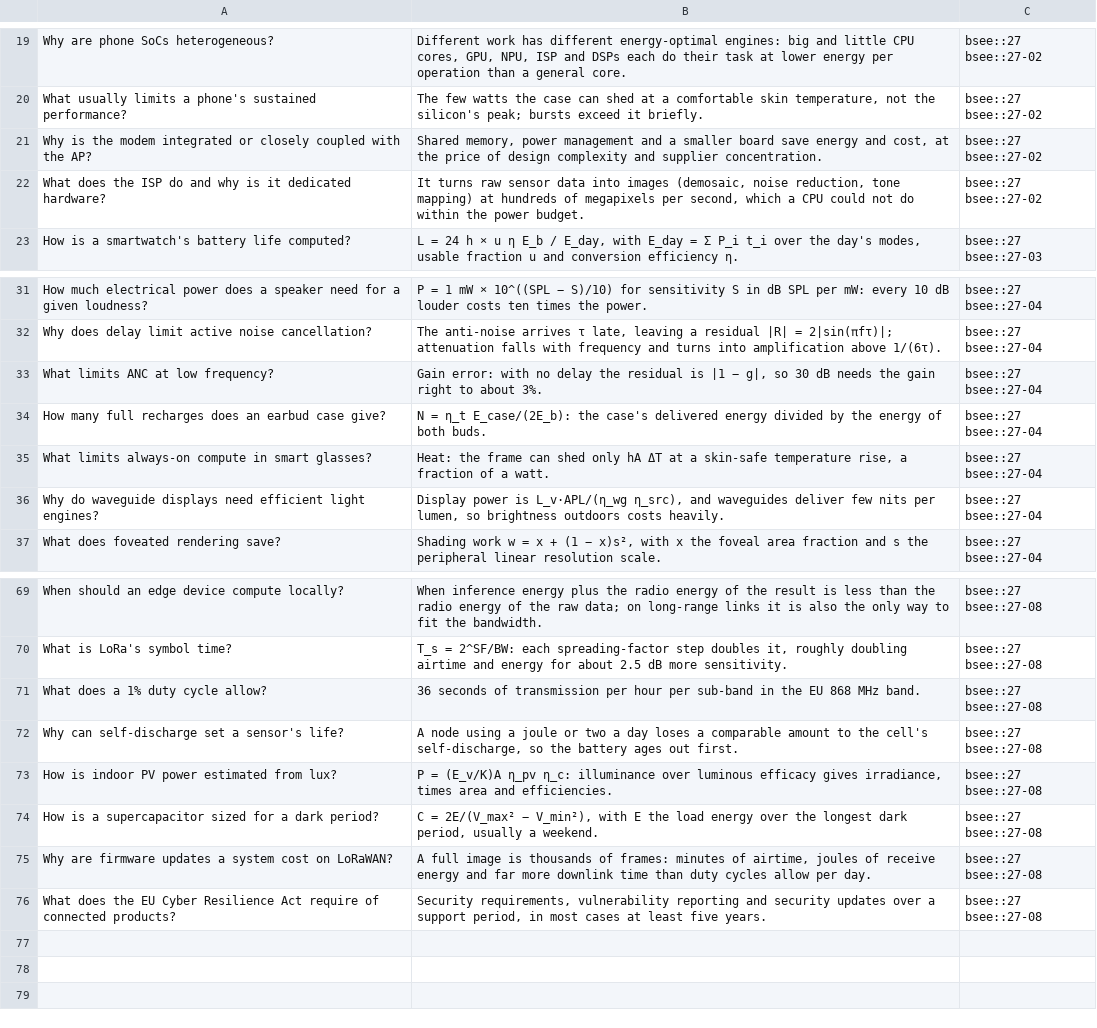
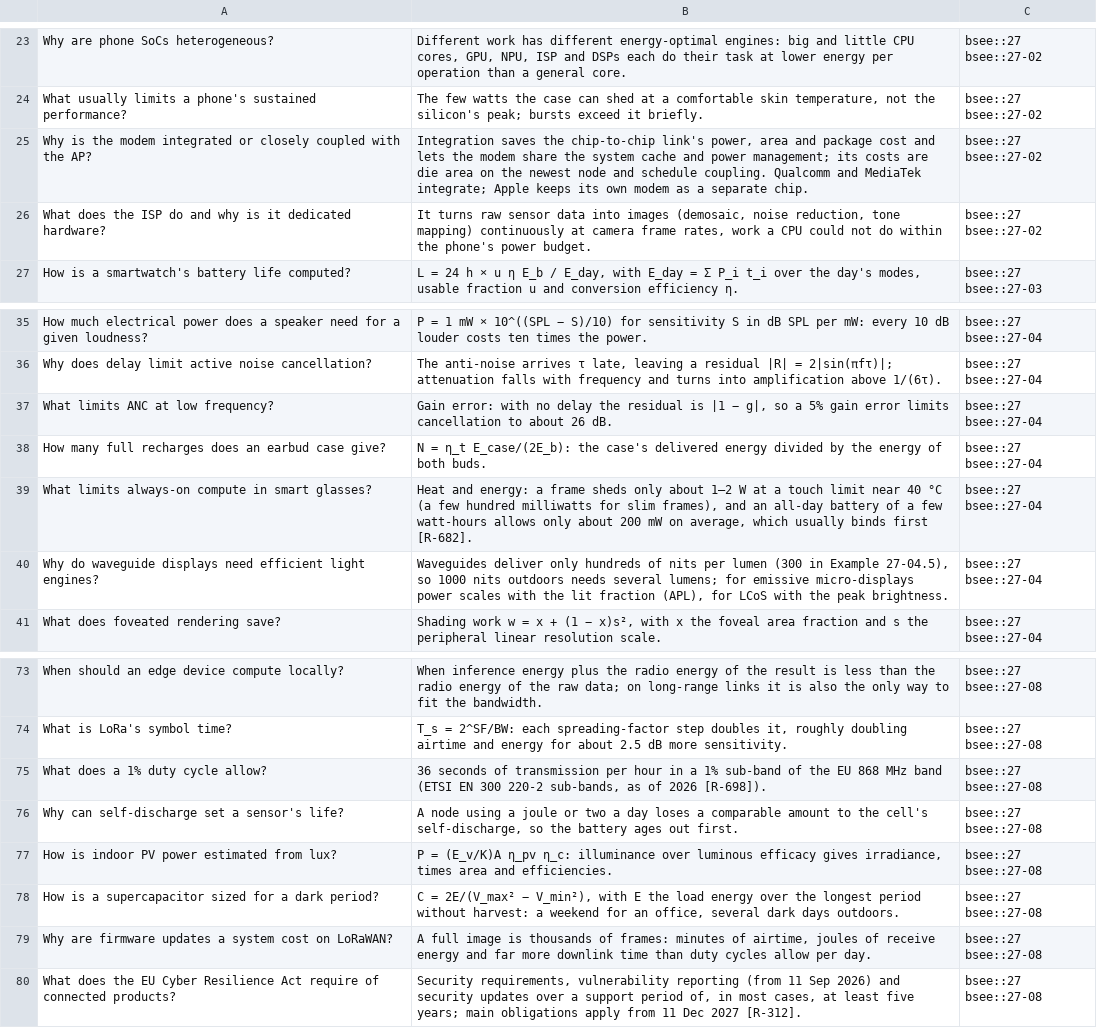
Before and after one commit to FrankHuang94/EE_database_claude, a CSV file: flashcards/27-system-architectures.csv, drawn as a sheet; only a part is shown, gaps mark what is left out; the diff covers the shown part only.

```diff
--- a/flashcards/27-system-architectures.csv
+++ b/flashcards/27-system-architectures.csv
@@ -20,4 +24,4 @@
 "What usually limits a phone's sustained performance?","The few watts the case can shed at a comfortable skin temperature, not the silicon's peak; bursts exceed it briefly.","bsee::27 bsee::27-02"
-"Why is the modem integrated or closely coupled with the AP?","Shared memory, power management and a smaller board save energy and cost, at the price of design complexity and supplier concentration.","bsee::27 bsee::27-02"
-"What does the ISP do and why is it dedicated hardware?","It turns raw sensor data into images (demosaic, noise reduction, tone mapping) at hundreds of megapixels per second, which a CPU could not do within the power budget.","bsee::27 bsee::27-02"
+"Why is the modem integrated or closely coupled with the AP?","Integration saves the chip-to-chip link's power, area and package cost and lets the modem share the system cache and power management; its costs are die area on the newest node and schedule coupling. Qualcomm and MediaTek integrate; Apple keeps its own modem as a separate chip.","bsee::27 bsee::27-02"
+"What does the ISP do and why is it dedicated hardware?","It turns raw sensor data into images (demosaic, noise reduction, tone mapping) continuously at camera frame rates, work a CPU could not do within the phone's power budget.","bsee::27 bsee::27-02"
 "How is a smartwatch's battery life computed?","L = 24 h × u η E_b / E_day, with E_day = Σ P_i t_i over the day's modes, usable fraction u and conversion efficiency η.","bsee::27 bsee::27-03"
@@ -32,6 +36,6 @@
 "Why does delay limit active noise cancellation?","The anti-noise arrives τ late, leaving a residual |R| = 2|sin(πfτ)|; attenuation falls with frequency and turns into amplification above 1/(6τ).","bsee::27 bsee::27-04"
-"What limits ANC at low frequency?","Gain error: with no delay the residual is |1 − g|, so 30 dB needs the gain right to about 3%.","bsee::27 bsee::27-04"
+"What limits ANC at low frequency?","Gain error: with no delay the residual is |1 − g|, so a 5% gain error limits cancellation to about 26 dB.","bsee::27 bsee::27-04"
 "How many full recharges does an earbud case give?","N = η_t E_case/(2E_b): the case's delivered energy divided by the energy of both buds.","bsee::27 bsee::27-04"
-"What limits always-on compute in smart glasses?","Heat: the frame can shed only hA ΔT at a skin-safe temperature rise, a fraction of a watt.","bsee::27 bsee::27-04"
-"Why do waveguide displays need efficient light engines?","Display power is L_v·APL/(η_wg η_src), and waveguides deliver few nits per lumen, so brightness outdoors costs heavily.","bsee::27 bsee::27-04"
+"What limits always-on compute in smart glasses?","Heat and energy: a frame sheds only about 1–2 W at a touch limit near 40 °C (a few hundred milliwatts for slim frames), and an all-day battery of a few watt-hours allows only about 200 mW on average, which usually binds first [R-682].","bsee::27 bsee::27-04"
+"Why do waveguide displays need efficient light engines?","Waveguides deliver only hundreds of nits per lumen (300 in Example 27-04.5), so 1000 nits outdoors needs several lumens; for emissive micro-displays power scales with the lit fraction (APL), for LCoS with the peak brightness.","bsee::27 bsee::27-04"
 "What does foveated rendering save?","Shading work w = x + (1 − x)s², with x the foveal area fraction and s the peripheral linear resolution scale.","bsee::27 bsee::27-04"
@@ -70,7 +74,7 @@
 "What is LoRa's symbol time?","T_s = 2^SF/BW: each spreading-factor step doubles it, roughly doubling airtime and energy for about 2.5 dB more sensitivity.","bsee::27 bsee::27-08"
-"What does a 1% duty cycle allow?","36 seconds of transmission per hour per sub-band in the EU 868 MHz band.","bsee::27 bsee::27-08"
+"What does a 1% duty cycle allow?","36 seconds of transmission per hour in a 1% sub-band of the EU 868 MHz band (ETSI EN 300 220-2 sub-bands, as of 2026 [R-698]).","bsee::27 bsee::27-08"
 "Why can self-discharge set a sensor's life?","A node using a joule or two a day loses a comparable amount to the cell's self-discharge, so the battery ages out first.","bsee::27 bsee::27-08"
 "How is indoor PV power estimated from lux?","P = (E_v/K)A η_pv η_c: illuminance over luminous efficacy gives irradiance, times area and efficiencies.","bsee::27 bsee::27-08"
-"How is a supercapacitor sized for a dark period?","C = 2E/(V_max² − V_min²), with E the load energy over the longest dark period, usually a weekend.","bsee::27 bsee::27-08"
+"How is a supercapacitor sized for a dark period?","C = 2E/(V_max² − V_min²), with E the load energy over the longest period without harvest: a weekend for an office, several dark days outdoors.","bsee::27 bsee::27-08"
 "Why are firmware updates a system cost on LoRaWAN?","A full image is thousands of frames: minutes of airtime, joules of receive energy and far more downlink time than duty cycles allow per day.","bsee::27 bsee::27-08"
-"What does the EU Cyber Resilience Act require of connected products?","Security requirements, vulnerability reporting and security updates over a support period, in most cases at least five years.","bsee::27 bsee::27-08"
+"What does the EU Cyber Resilience Act require of connected products?","Security requirements, vulnerability reporting (from 11 Sep 2026) and security updates over a support period of, in most cases, at least five years; main obligations apply from 11 Dec 2027 [R-312].","bsee::27 bsee::27-08"
```
Also changed, not shown: 4 added rows and 10 edited cells elsewhere in this file, 22 other files.
